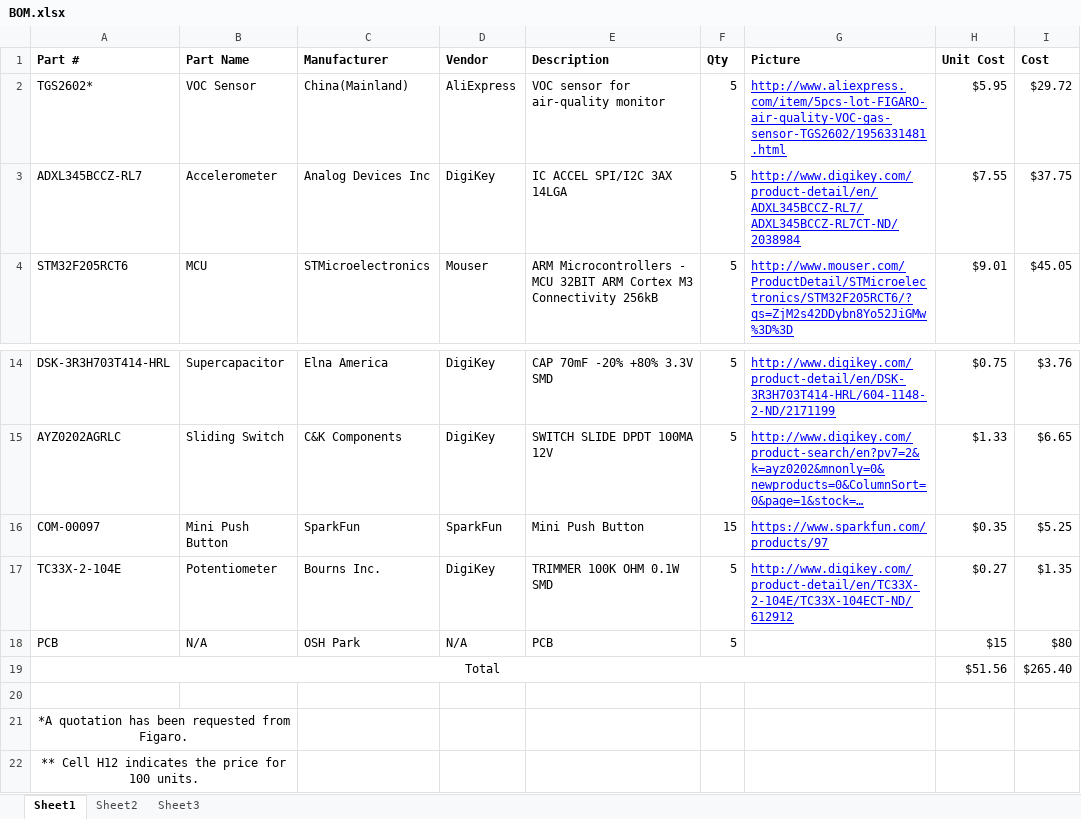
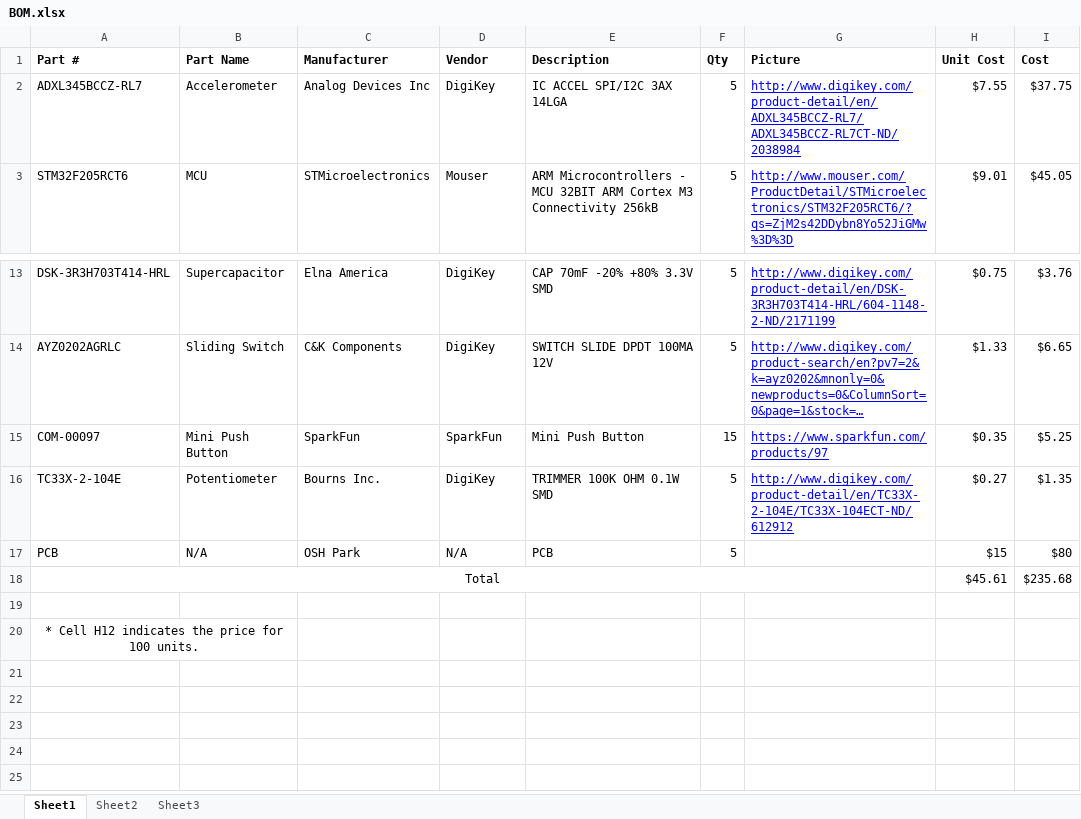
Before and after one commit to erebus-labs/sense_platform, an Excel workbook: Project Flow Documents/Project Documents/BOM.xlsx, sheet Sheet1, drawn as a sheet; only a part is shown, gaps mark what is left out; long unchanged cells end in …; values as stored, in another font and other column widths than the file's, no borders; removed rows and columns are numbered as before the commit, all else as after; the diff names each change by its address in the sheet, - before the commit and + after, or states it on an @@ line.

```diff
--- a/Project Flow Documents/Project Documents/BOM.xlsx (sheet Sheet1)
+++ b/Project Flow Documents/Project Documents/BOM.xlsx (sheet Sheet1)
-row 2: TGS2602* | VOC Sensor | China(Mainland) | AliExpress | VOC sensor for air-quality monitor | 5 | http://www.aliexpress.com/item/5pcs-lot-FIGARO-air-quality-VOC-gas-sensor-TGS2602/1956331481.html | $5.95 | $29.72
-H18 (Unit Cost): $51.56
+H18 (Unit Cost): $45.61
-I18 (Cost): $265.40
+I18 (Cost): $235.68
-A20 (Part #): *A quotation has been requested from Figaro.
+A20 (Part #): * Cell H12 indicates the price for 100 units.
-row 22: ** Cell H12 indicates the price for 100 units.
```
Also changed, not shown: formulas that keep their value, 1 other file.
